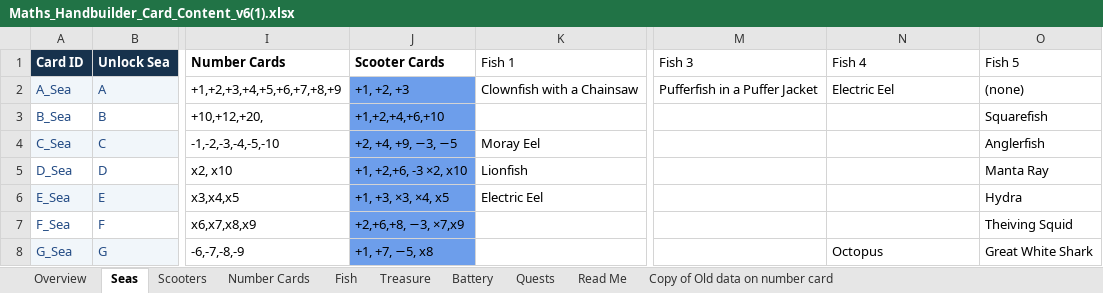
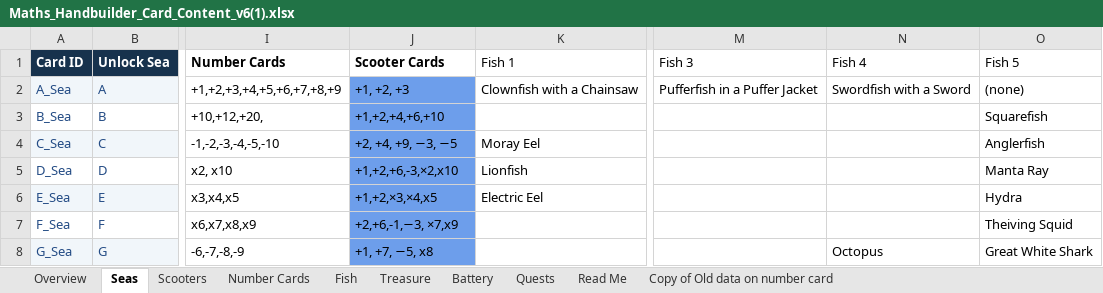
Before and after one commit to joerae/mathshand, an Excel workbook: data/Maths_Handbuilder_Card_Content_v6(1).xlsx, sheet Seas, drawn as a sheet; only a part is shown, gaps mark what is left out; values as stored, in another font and other column widths than the file's, no borders; charts and pictures not drawn; the diff names each change by its address in the sheet, - before the commit and + after, or states it on an @@ line.

```diff
--- a/data/Maths_Handbuilder_Card_Content_v6(1).xlsx (sheet Seas)
+++ b/data/Maths_Handbuilder_Card_Content_v6(1).xlsx (sheet Seas)
-N2 (Fish 4): Electric Eel
+N2 (Fish 4): Swordfish with a Sword
-J5 (Scooter Cards): +1, +2,+6, -3 ×2, x10
+J5 (Scooter Cards): +1,+2,+6,-3,×2,x10
-J6 (Scooter Cards): +1, +3, ×3, ×4, x5
+J6 (Scooter Cards): +1,+2,×3,×4,x5
-J7 (Scooter Cards): +2,+6,+8, −3, ×7,x9
+J7 (Scooter Cards): +2,+6,-1,−3, ×7,x9
```
Also changed, not shown: sheet Scooters, sheet Treasure, 5 other files.
